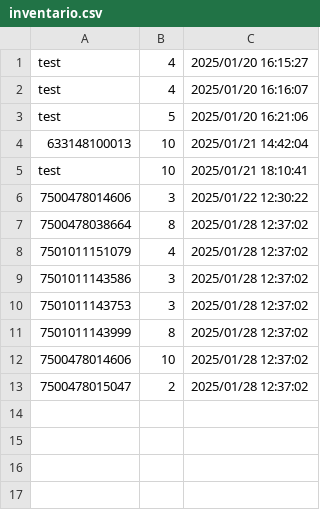
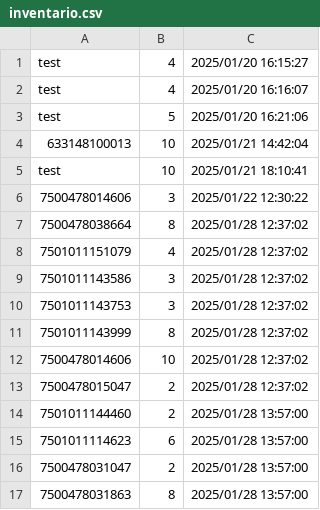
Before and after one commit to DiegoRdz99/VENTAS, a CSV file: inventario.csv, drawn as a sheet; the diff names each change by its address in the sheet, - before the commit and + after, or states it on an @@ line.

```diff
--- a/inventario.csv
+++ b/inventario.csv
+row 14: 7501011144460 | 2 | 2025/01/28 13:57:00
+row 15: 7501011114623 | 6 | 2025/01/28 13:57:00
+row 16: 7500478031047 | 2 | 2025/01/28 13:57:00
+row 17: 7500478031863 | 8 | 2025/01/28 13:57:00
```
Also changed, not shown: productos.csv.
